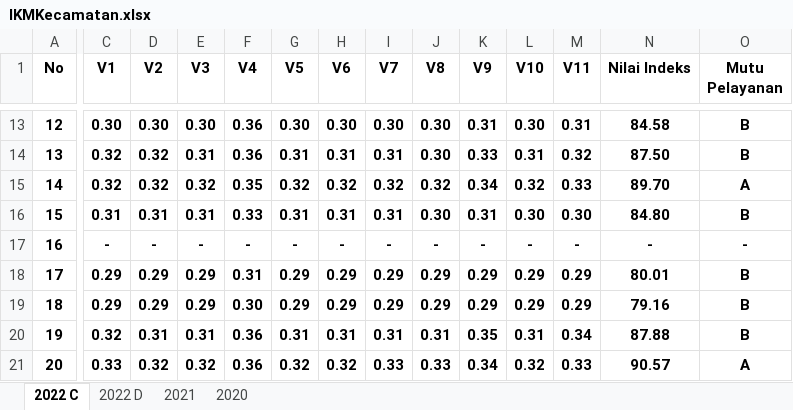
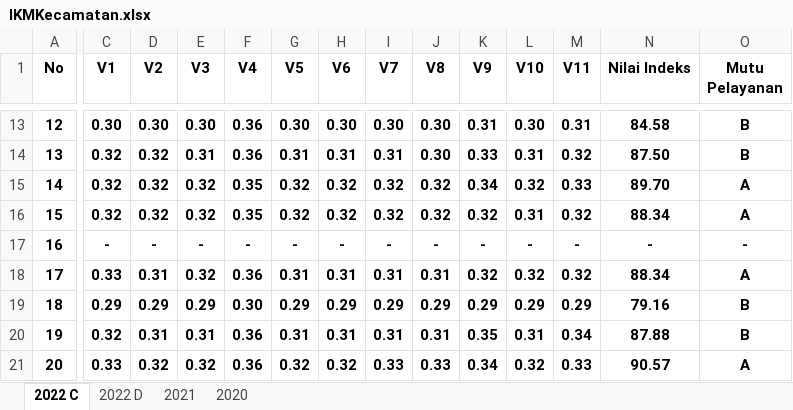
Before and after one commit to NurulFaisolRahman/CVIDE, an Excel workbook: IKMKecamatan.xlsx, sheet 2022 C, drawn as a sheet; only a part is shown, gaps mark what is left out; values as stored, in another font and other column widths than the file's, no borders; the diff covers the shown part only; the diff names each change by its address in the sheet, - before the commit and + after, or states it on an @@ line.

```diff
--- a/IKMKecamatan.xlsx (sheet 2022 C)
+++ b/IKMKecamatan.xlsx (sheet 2022 C)
-C16 (V1): 0.31
+C16 (V1): 0.32
-D16 (V2): 0.31
+D16 (V2): 0.32
-E16 (V3): 0.31
+E16 (V3): 0.32
-F16 (V4): 0.33
+F16 (V4): 0.35
-G16 (V5): 0.31
+G16 (V5): 0.32
-H16 (V6): 0.31
+H16 (V6): 0.32
-I16 (V7): 0.31
+I16 (V7): 0.32
-J16 (V8): 0.30
+J16 (V8): 0.32
-K16 (V9): 0.31
+K16 (V9): 0.32
-L16 (V10): 0.30
+L16 (V10): 0.31
-M16 (V11): 0.30
+M16 (V11): 0.32
-N16 (Nilai Indeks): 84.80
+N16 (Nilai Indeks): 88.34
-O16 (Mutu Pelayanan): B
+O16 (Mutu Pelayanan): A
-C18 (V1): 0.29
+C18 (V1): 0.33
-D18 (V2): 0.29
+D18 (V2): 0.31
-E18 (V3): 0.29
+E18 (V3): 0.32
-F18 (V4): 0.31
+F18 (V4): 0.36
-G18 (V5): 0.29
+G18 (V5): 0.31
-H18 (V6): 0.29
+H18 (V6): 0.31
-I18 (V7): 0.29
+I18 (V7): 0.31
-J18 (V8): 0.29
+J18 (V8): 0.31
-K18 (V9): 0.29
+K18 (V9): 0.32
-L18 (V10): 0.29
+L18 (V10): 0.32
-M18 (V11): 0.29
+M18 (V11): 0.32
-N18 (Nilai Indeks): 80.01
+N18 (Nilai Indeks): 88.34
-O18 (Mutu Pelayanan): B
+O18 (Mutu Pelayanan): A
```
Also changed, not shown: 24 edited cells elsewhere in this sheet, sheet 2022 D, sheet 2020, sheet 2021.
